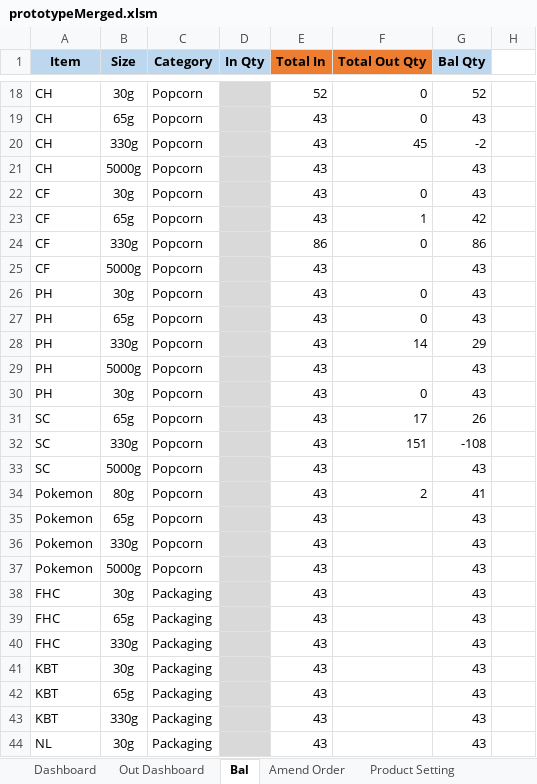
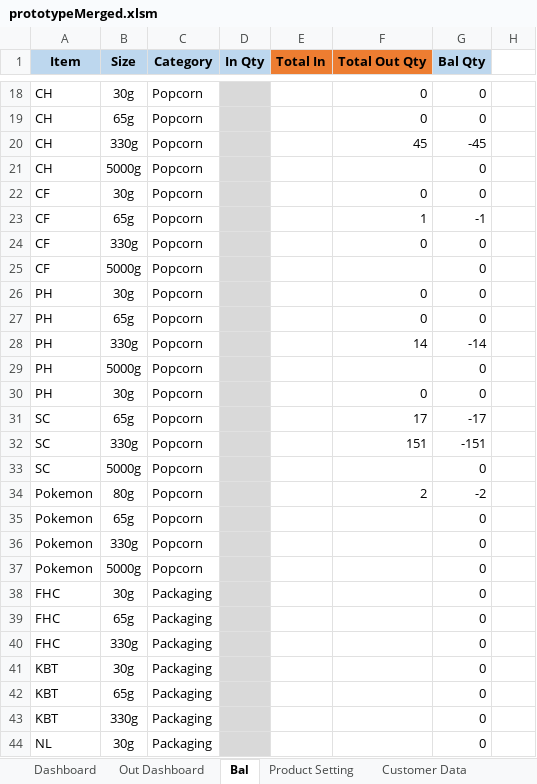
Before and after one commit to TKG-IT-team/Inventory-System, an Excel workbook: prototypeMerged.xlsm, sheet Bal, drawn as a sheet; only a part is shown, gaps mark what is left out; values as stored, in another font and other column widths than the file's, no borders; charts and pictures and conditional formats not drawn; the diff covers the shown part only; the diff names each change by its address in the sheet, - before the commit and + after, or states it on an @@ line.

```diff
--- a/prototypeMerged.xlsm (sheet Bal)
+++ b/prototypeMerged.xlsm (sheet Bal)
-E18 (Total In): 52
+E18 (Total In): (empty)
-G18 (Bal Qty): 52
+G18 (Bal Qty): 0
-E19:E23 (Total In): 43
+E19:E23 (Total In): (empty)
-G19 (Bal Qty): 43
+G19 (Bal Qty): 0
-G20 (Bal Qty): -2
+G20 (Bal Qty): -45
-G21:G22 (Bal Qty): 43
+G21:G22 (Bal Qty): 0
-G23 (Bal Qty): 42
+G23 (Bal Qty): -1
-E24 (Total In): 86
+E24 (Total In): (empty)
-G24 (Bal Qty): 86
+G24 (Bal Qty): 0
-E25:E44 (Total In): 43
+E25:E44 (Total In): (empty)
-G25:G27 (Bal Qty): 43
+G25:G27 (Bal Qty): 0
-G28 (Bal Qty): 29
+G28 (Bal Qty): -14
-G29:G30 (Bal Qty): 43
+G29:G30 (Bal Qty): 0
-G31 (Bal Qty): 26
+G31 (Bal Qty): -17
-G32 (Bal Qty): -108
+G32 (Bal Qty): -151
-G33 (Bal Qty): 43
+G33 (Bal Qty): 0
-G34 (Bal Qty): 41
+G34 (Bal Qty): -2
-G35:G44 (Bal Qty): 43
+G35:G44 (Bal Qty): 0
```
Also changed, not shown: 77 edited cells elsewhere in this sheet, other sheet tabs, charts or pictures, 2 other files.
